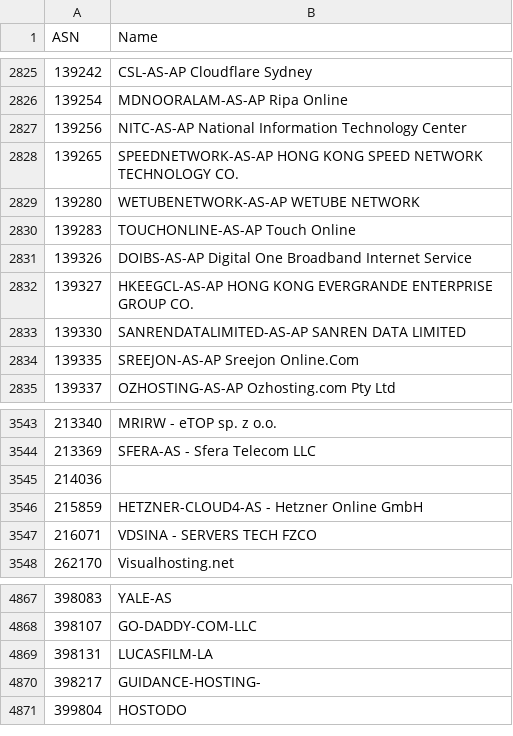
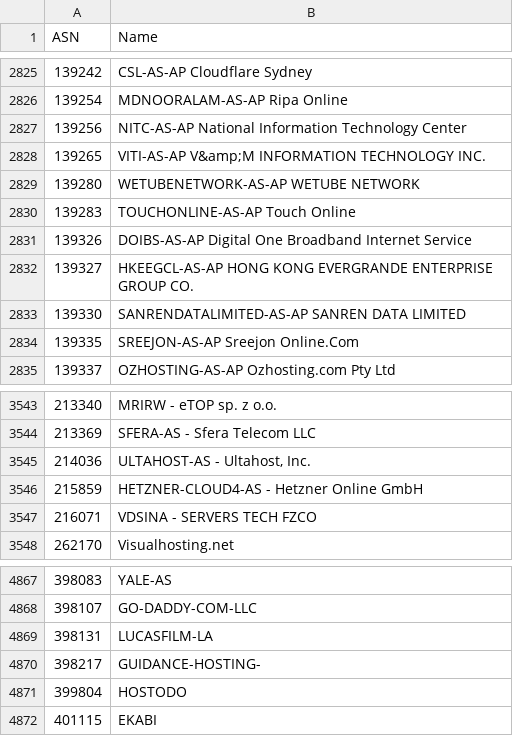
Before and after one commit to Munzy/blackbox, a CSV file: blocks/hosting/hosting.csv, drawn as a sheet; only a part is shown, gaps mark what is left out.

Commit message:
Update from https://github.com/Munzy/blackbox/commit/218628d77bcc7ac2a0234d569eef0360cd1d6a5e

```diff
--- a/blocks/hosting/hosting.csv
+++ b/blocks/hosting/hosting.csv
@@ -2827,3 +2827,3 @@ ASN,Name
 139256,"NITC-AS-AP National Information Technology Center"
-139265,"SPEEDNETWORK-AS-AP HONG KONG SPEED NETWORK TECHNOLOGY CO."
+139265,"VITI-AS-AP V&amp;M INFORMATION TECHNOLOGY INC."
 139280,"WETUBENETWORK-AS-AP WETUBE NETWORK"
@@ -3544,3 +3544,3 @@ ASN,Name
 213369,"SFERA-AS - Sfera Telecom LLC"
-214036,
+214036,"ULTAHOST-AS - Ultahost, Inc."
 215859,"HETZNER-CLOUD4-AS - Hetzner Online GmbH"
@@ -4871 +4871,2 @@ ASN,Name
 399804,HOSTODO
+401115,EKABI
```
